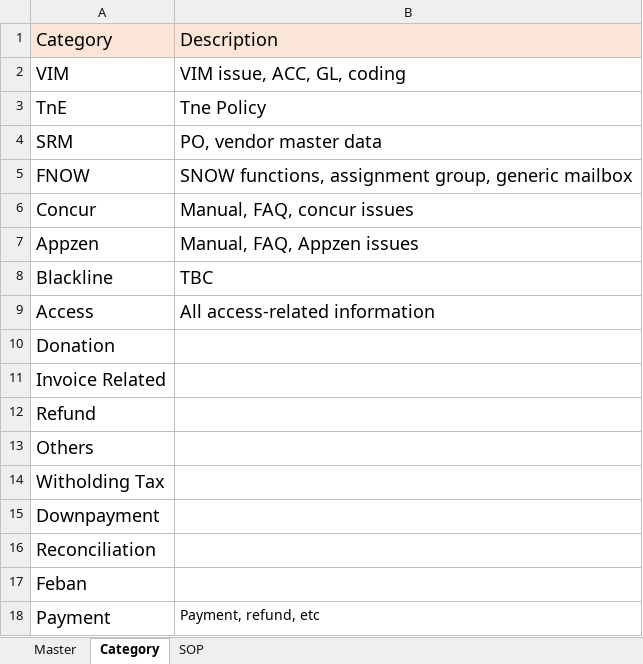
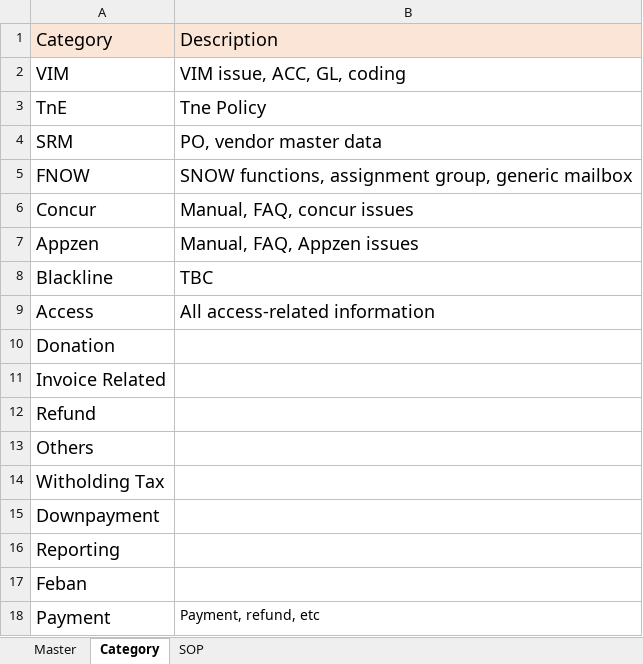
Before and after one commit to maedako1/r2p-chatbot, an Excel workbook: KDB.xlsx, sheet Category, drawn as a sheet; values as stored, in another font and other column widths than the file's, no borders; the diff names each change by its address in the sheet, - before the commit and + after, or states it on an @@ line.

```diff
--- a/KDB.xlsx (sheet Category)
+++ b/KDB.xlsx (sheet Category)
-A16: Reconciliation
+A16: Reporting
```
Also changed, not shown: sheet Master, sheet SOP, charts or pictures.
